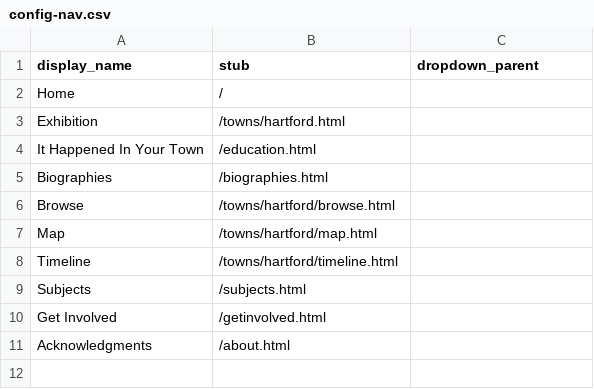
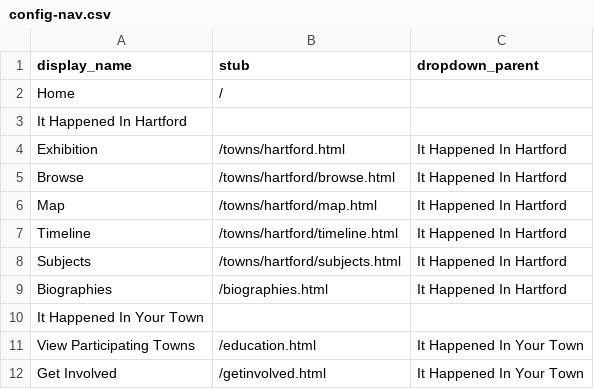
Before and after one commit to marktwainhm/ithappenedinhartford, a CSV file: _data/config-nav.csv, drawn as a sheet.

Commit message:
updated with dropdown pages

```diff
--- a/_data/config-nav.csv
+++ b/_data/config-nav.csv
@@ -2,10 +2,11 @@ display_name,stub,dropdown_parent
 Home,/
-Exhibition,/towns/hartford.html
-It Happened In Your Town,/education.html
-Biographies,/biographies.html
-Browse,/towns/hartford/browse.html
-Map,/towns/hartford/map.html,
-Timeline,/towns/hartford/timeline.html
-Subjects,/subjects.html
-Get Involved,/getinvolved.html
-Acknowledgments,/about.html
+It Happened In Hartford,,
+Exhibition,/towns/hartford.html,It Happened In Hartford
+Browse,/towns/hartford/browse.html,It Happened In Hartford
+Map,/towns/hartford/map.html,It Happened In Hartford
+Timeline,/towns/hartford/timeline.html,It Happened In Hartford
+Subjects,/towns/hartford/subjects.html,It Happened In Hartford
+Biographies,/biographies.html,It Happened In Hartford
+It Happened In Your Town,,
+View Participating Towns,/education.html,It Happened In Your Town
+Get Involved,/getinvolved.html,It Happened In Your Town
```
Also changed, not shown: _data/demo-mthm-metadata.csv, 12 other files.
